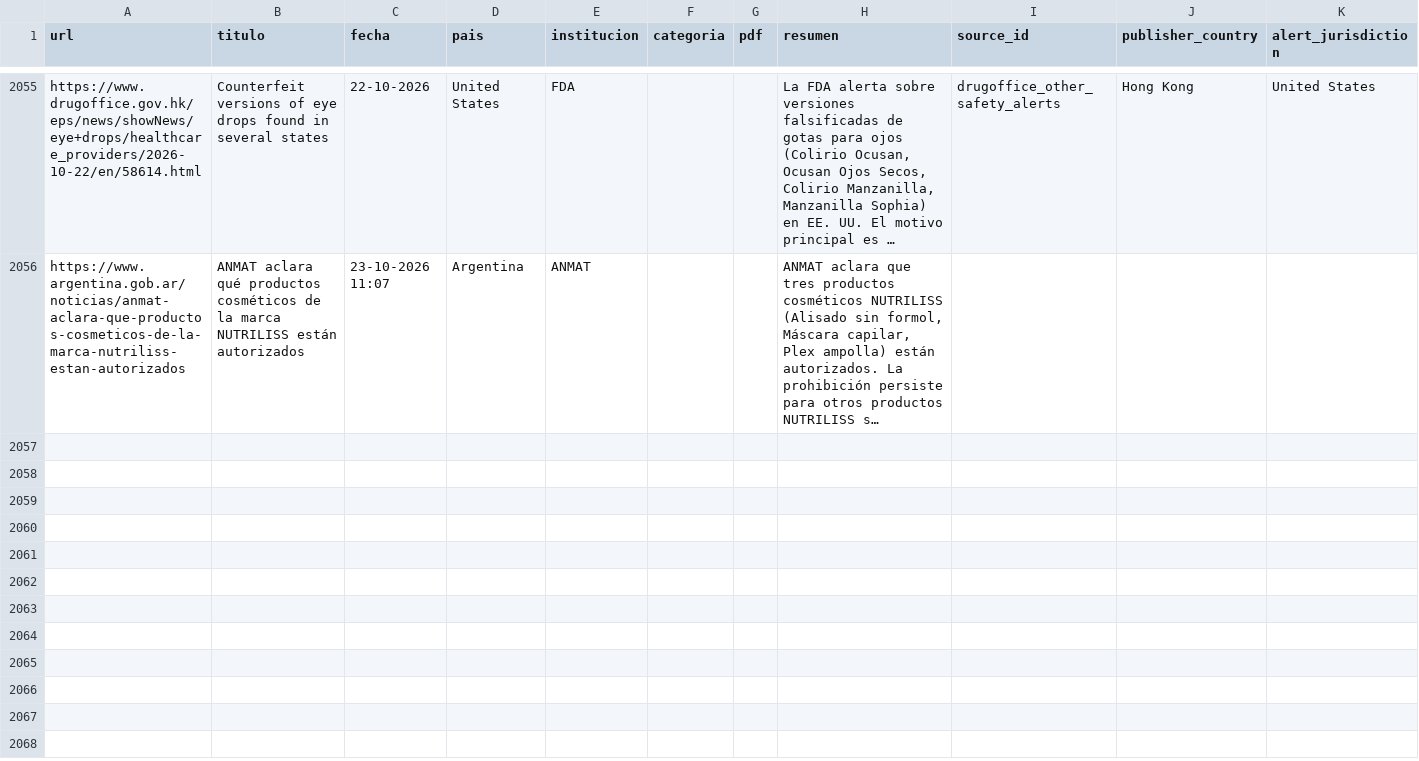
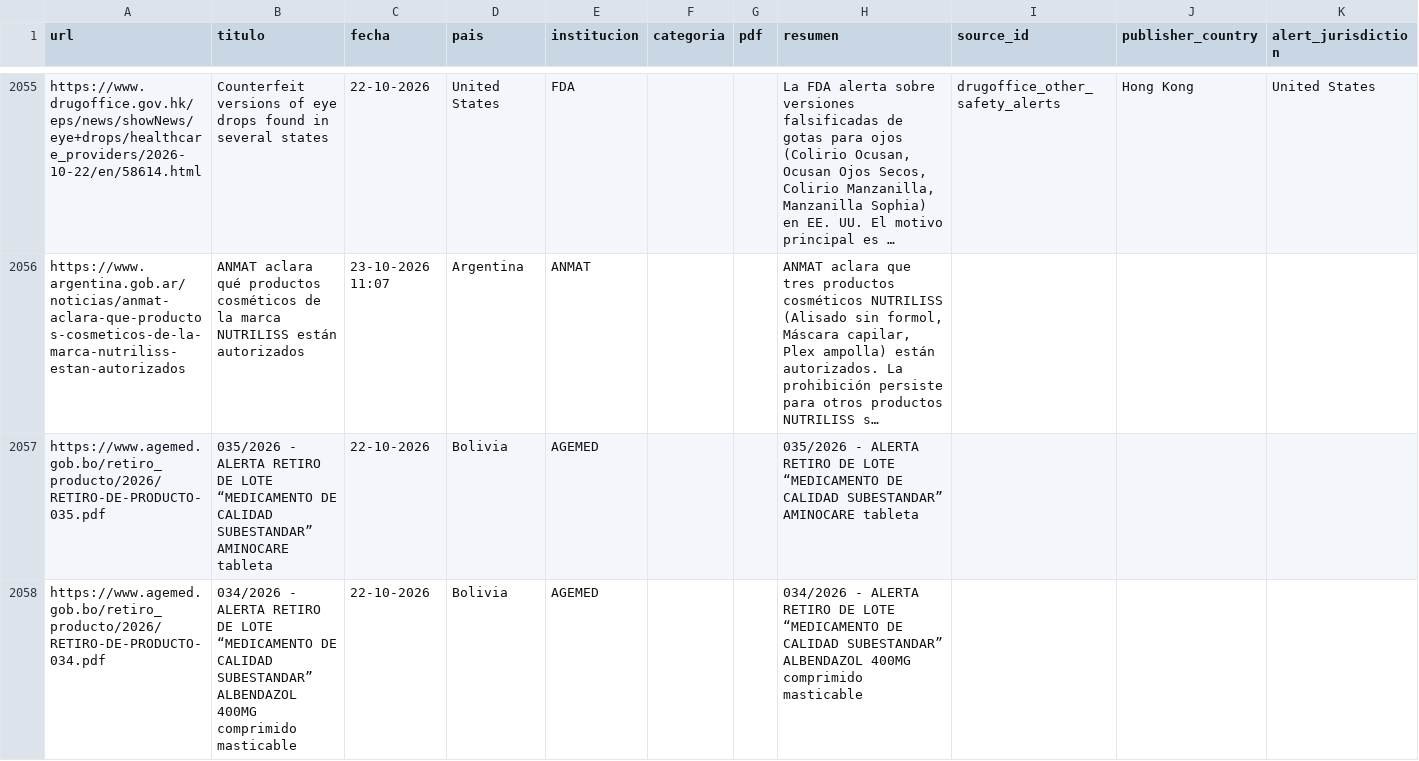
Before and after one commit to JohanEsR17/Web-Scraping-Alertas-Farmacovigilancia, a CSV file: noticias_historial.csv, drawn as a sheet; only a part is shown, gaps mark what is left out; long unchanged cells end in …; rows hold the shown columns only; the diff covers the shown part only; the diff names each change by its address in the sheet, - before the commit and + after, or states it on an @@ line.

```diff
--- a/noticias_historial.csv
+++ b/noticias_historial.csv
+row 2057: https://www.agemed.gob.bo/retiro_producto/2026/RETIRO-DE-PRODUCTO-035.pdf | 035/2026 - ALERTA RETIRO DE LOTE “MEDICAMENTO DE CALIDAD SUBESTANDAR” AMINOCARE tableta | 22-10-2026 | Bolivia | AGEMED |  |  | 035/2026 - ALERTA RETIRO DE LOTE “MEDICAMENTO DE CALIDAD SUBESTANDAR” AMINOCARE tableta
+row 2058: https://www.agemed.gob.bo/retiro_producto/2026/RETIRO-DE-PRODUCTO-034.pdf | 034/2026 - ALERTA RETIRO DE LOTE “MEDICAMENTO DE CALIDAD SUBESTANDAR” ALBENDAZOL 400MG comprimido masticable | 22-10-2026 | Bolivia | AGEMED |  |  | 034/2026 - ALERTA RETIRO DE LOTE “MEDICAMENTO DE CALIDAD SUBESTANDAR” ALBENDAZOL 400MG comprimido masticable
```
Also changed, not shown: 1 added row elsewhere in this file.
